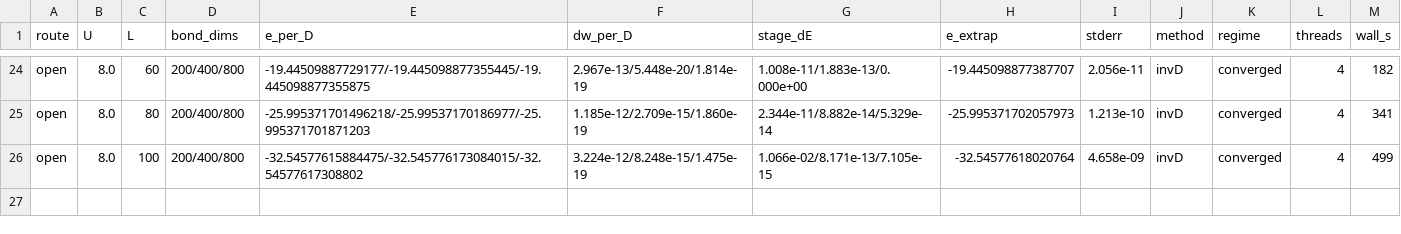
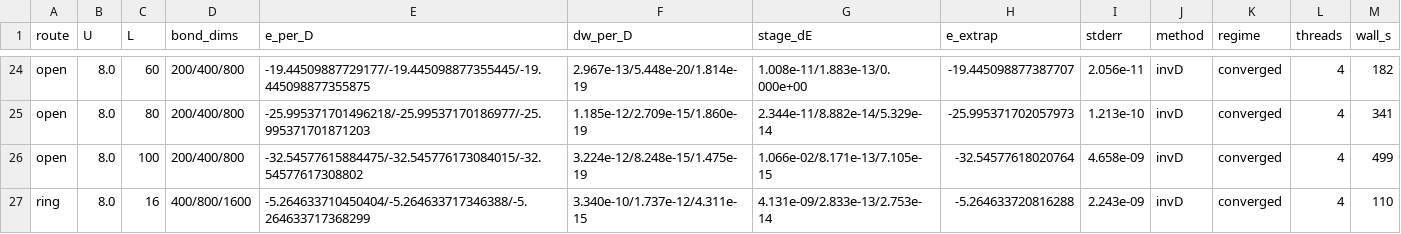
Before and after one commit to B0001/krylov-quantum-solver, a CSV file: specs/hubbard_lieb_wu_table.csv, drawn as a sheet; only a part is shown, gaps mark what is left out.

```diff
--- a/specs/hubbard_lieb_wu_table.csv
+++ b/specs/hubbard_lieb_wu_table.csv
@@ -26 +26,2 @@ open,8.0,80,200/400/800,-25.995371701496218/-25.99537170186977/-25.9953717018712
 open,8.0,100,200/400/800,-32.54577615884475/-32.545776173084015/-32.54577617308802,3.224e-12/8.248e-15/1.475e-19,1.066e-02/8.171e-13/7.105e-15,-32.54577618020764,4.658e-09,invD,converged,4,499
+ring,8.0,16,400/800/1600,-5.264633710450404/-5.264633717346388/-5.264633717368299,3.340e-10/1.737e-12/4.311e-15,4.131e-09/2.833e-13/2.753e-14,-5.264633720816288,2.243e-09,invD,converged,4,110
```
